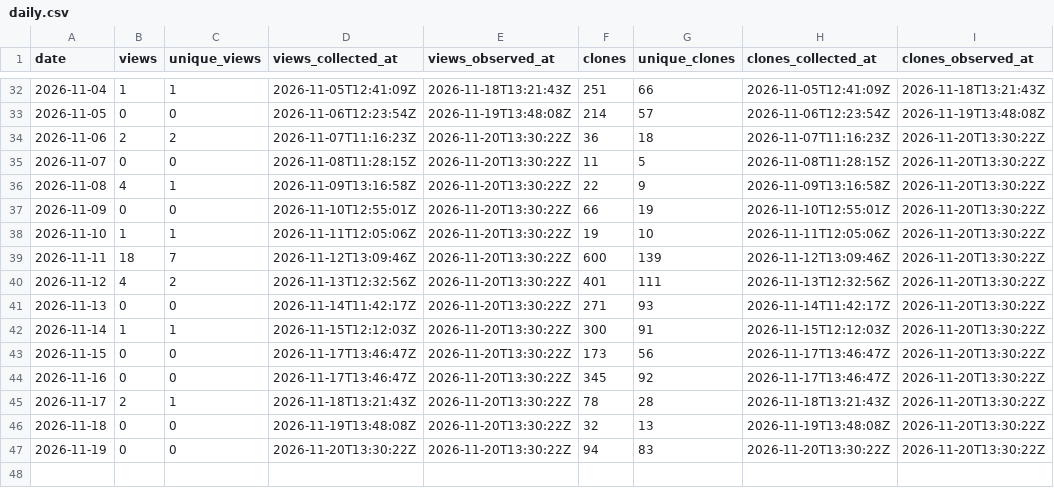
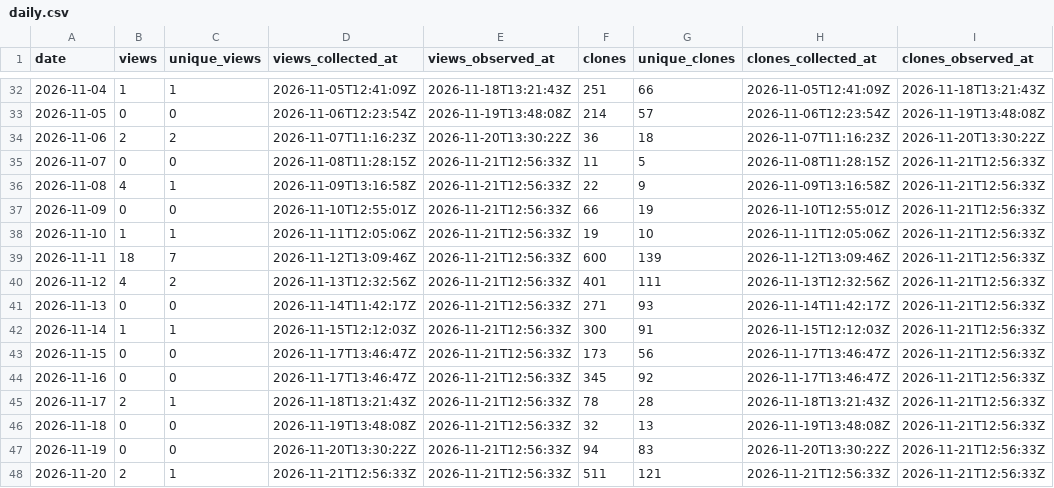
Before and after one commit to danielep71/K-FRTB-ASA, a CSV file: data/daily.csv, drawn as a sheet; only a part is shown, gaps mark what is left out.

```diff
--- a/data/daily.csv
+++ b/data/daily.csv
@@ -34,14 +34,15 @@ date,views,unique_views,views_collected_at,views_observed_at,clones,unique_clone
 2026-11-06,2,2,2026-11-07T11:16:23Z,2026-11-20T13:30:22Z,36,18,2026-11-07T11:16:23Z,2026-11-20T13:30:22Z
-2026-11-07,0,0,2026-11-08T11:28:15Z,2026-11-20T13:30:22Z,11,5,2026-11-08T11:28:15Z,2026-11-20T13:30:22Z
-2026-11-08,4,1,2026-11-09T13:16:58Z,2026-11-20T13:30:22Z,22,9,2026-11-09T13:16:58Z,2026-11-20T13:30:22Z
-2026-11-09,0,0,2026-11-10T12:55:01Z,2026-11-20T13:30:22Z,66,19,2026-11-10T12:55:01Z,2026-11-20T13:30:22Z
-2026-11-10,1,1,2026-11-11T12:05:06Z,2026-11-20T13:30:22Z,19,10,2026-11-11T12:05:06Z,2026-11-20T13:30:22Z
-2026-11-11,18,7,2026-11-12T13:09:46Z,2026-11-20T13:30:22Z,600,139,2026-11-12T13:09:46Z,2026-11-20T13:30:22Z
-2026-11-12,4,2,2026-11-13T12:32:56Z,2026-11-20T13:30:22Z,401,111,2026-11-13T12:32:56Z,2026-11-20T13:30:22Z
-2026-11-13,0,0,2026-11-14T11:42:17Z,2026-11-20T13:30:22Z,271,93,2026-11-14T11:42:17Z,2026-11-20T13:30:22Z
-2026-11-14,1,1,2026-11-15T12:12:03Z,2026-11-20T13:30:22Z,300,91,2026-11-15T12:12:03Z,2026-11-20T13:30:22Z
-2026-11-15,0,0,2026-11-17T13:46:47Z,2026-11-20T13:30:22Z,173,56,2026-11-17T13:46:47Z,2026-11-20T13:30:22Z
-2026-11-16,0,0,2026-11-17T13:46:47Z,2026-11-20T13:30:22Z,345,92,2026-11-17T13:46:47Z,2026-11-20T13:30:22Z
-2026-11-17,2,1,2026-11-18T13:21:43Z,2026-11-20T13:30:22Z,78,28,2026-11-18T13:21:43Z,2026-11-20T13:30:22Z
-2026-11-18,0,0,2026-11-19T13:48:08Z,2026-11-20T13:30:22Z,32,13,2026-11-19T13:48:08Z,2026-11-20T13:30:22Z
-2026-11-19,0,0,2026-11-20T13:30:22Z,2026-11-20T13:30:22Z,94,83,2026-11-20T13:30:22Z,2026-11-20T13:30:22Z
+2026-11-07,0,0,2026-11-08T11:28:15Z,2026-11-21T12:56:33Z,11,5,2026-11-08T11:28:15Z,2026-11-21T12:56:33Z
+2026-11-08,4,1,2026-11-09T13:16:58Z,2026-11-21T12:56:33Z,22,9,2026-11-09T13:16:58Z,2026-11-21T12:56:33Z
+2026-11-09,0,0,2026-11-10T12:55:01Z,2026-11-21T12:56:33Z,66,19,2026-11-10T12:55:01Z,2026-11-21T12:56:33Z
+2026-11-10,1,1,2026-11-11T12:05:06Z,2026-11-21T12:56:33Z,19,10,2026-11-11T12:05:06Z,2026-11-21T12:56:33Z
+2026-11-11,18,7,2026-11-12T13:09:46Z,2026-11-21T12:56:33Z,600,139,2026-11-12T13:09:46Z,2026-11-21T12:56:33Z
+2026-11-12,4,2,2026-11-13T12:32:56Z,2026-11-21T12:56:33Z,401,111,2026-11-13T12:32:56Z,2026-11-21T12:56:33Z
+2026-11-13,0,0,2026-11-14T11:42:17Z,2026-11-21T12:56:33Z,271,93,2026-11-14T11:42:17Z,2026-11-21T12:56:33Z
+2026-11-14,1,1,2026-11-15T12:12:03Z,2026-11-21T12:56:33Z,300,91,2026-11-15T12:12:03Z,2026-11-21T12:56:33Z
+2026-11-15,0,0,2026-11-17T13:46:47Z,2026-11-21T12:56:33Z,173,56,2026-11-17T13:46:47Z,2026-11-21T12:56:33Z
+2026-11-16,0,0,2026-11-17T13:46:47Z,2026-11-21T12:56:33Z,345,92,2026-11-17T13:46:47Z,2026-11-21T12:56:33Z
+2026-11-17,2,1,2026-11-18T13:21:43Z,2026-11-21T12:56:33Z,78,28,2026-11-18T13:21:43Z,2026-11-21T12:56:33Z
+2026-11-18,0,0,2026-11-19T13:48:08Z,2026-11-21T12:56:33Z,32,13,2026-11-19T13:48:08Z,2026-11-21T12:56:33Z
+2026-11-19,0,0,2026-11-20T13:30:22Z,2026-11-21T12:56:33Z,94,83,2026-11-20T13:30:22Z,2026-11-21T12:56:33Z
+2026-11-20,2,1,2026-11-21T12:56:33Z,2026-11-21T12:56:33Z,511,121,2026-11-21T12:56:33Z,2026-11-21T12:56:33Z
```
Also changed, not shown: data/paths.csv, data/referrers.csv, 4 other files.
